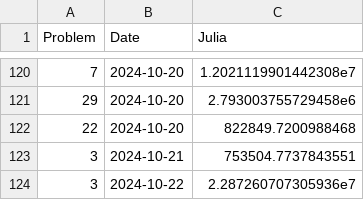
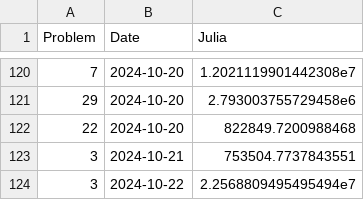
Before and after one commit to Brinkhuis/Euler, a CSV file: julia/benchmarks_jl.csv, drawn as a sheet; only a part is shown, gaps mark what is left out.

```diff
--- a/julia/benchmarks_jl.csv
+++ b/julia/benchmarks_jl.csv
@@ -123,2 +123,2 @@ Problem,Date,Julia
 3,2024-10-21,753504.7737843551
-3,2024-10-22,2.287260707305936e7
+3,2024-10-22,2.2568809495495494e7
```
Also changed, not shown: 2 other files.
